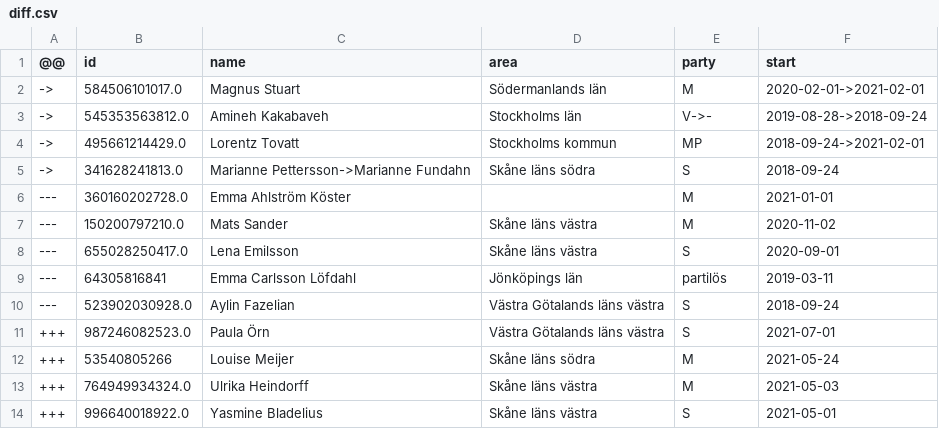
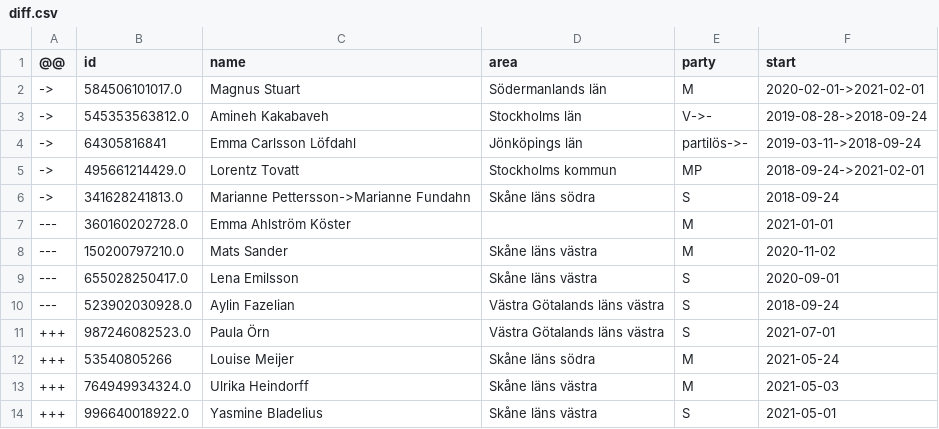
Before and after one commit to every-politician-scrapers/sweden-riksdag-api-current, a CSV file: data/diff.csv, drawn as a sheet; removed rows and columns are numbered as before the commit, all else as after; the diff names each change by its address in the sheet, - before the commit and + after, or states it on an @@ line.

```diff
--- a/data/diff.csv
+++ b/data/diff.csv
+row 4: -> | 64305816841 | Emma Carlsson Löfdahl | Jönköpings län | partilös->- | 2019-03-11->2018-09-24
-row 9: --- | 64305816841 | Emma Carlsson Löfdahl | Jönköpings län | partilös | 2019-03-11
```
Also changed, not shown: data/official.csv, data/wikidata.csv.
